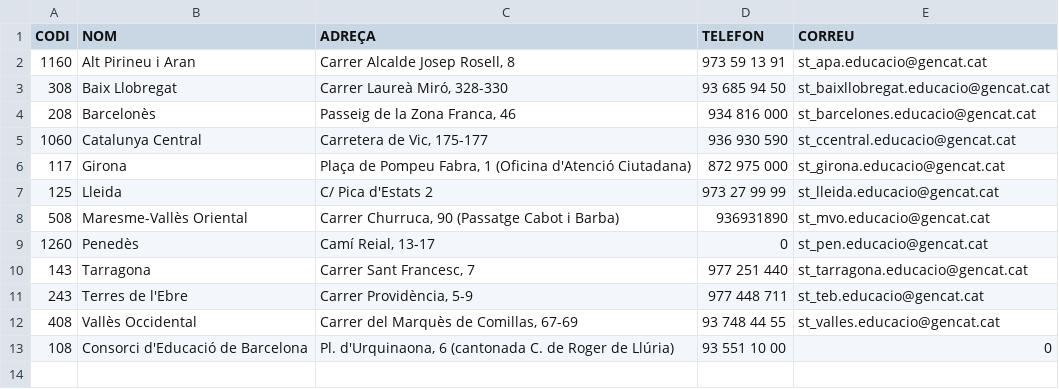
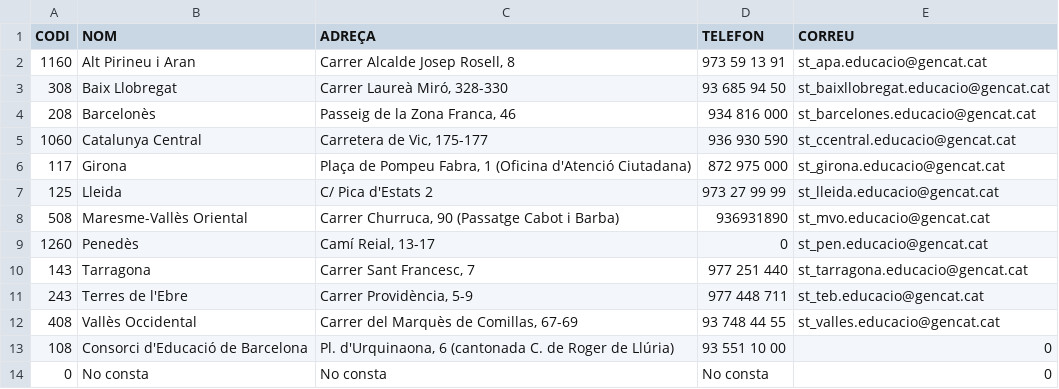
Before and after one commit to Beatriu/BBDD, a CSV file: bbdd/writable/uploads/sstt.csv, drawn as a sheet; the diff names each change by its address in the sheet, - before the commit and + after, or states it on an @@ line.

Commit message:
Modificacions seeders
Afegir perfils de no consta a centres, poblacions i sstt

```diff
--- a/bbdd/writable/uploads/sstt.csv
+++ b/bbdd/writable/uploads/sstt.csv
+row 14: 0 | No consta | No consta | No consta | 0
```
Also changed, not shown: bbdd/writable/uploads/centres_bona.csv, bbdd/writable/uploads/poblacions.csv.
